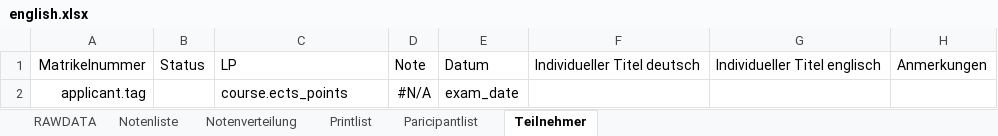
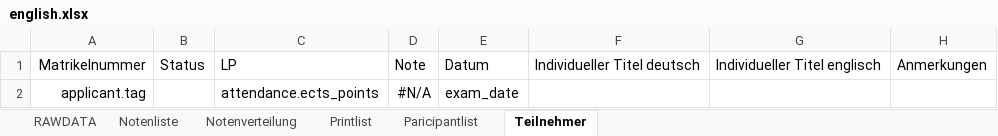
Before and after one commit to spz-signup/spz-signup-app, an Excel workbook: src/spz/templates/export/english.xlsx, sheet Teilnehmer, drawn as a sheet; values as stored, in another font and other column widths than the file's, no borders; table styles not drawn; the diff names each change by its address in the sheet, - before the commit and + after, or states it on an @@ line.

```diff
--- a/src/spz/templates/export/english.xlsx (sheet Teilnehmer)
+++ b/src/spz/templates/export/english.xlsx (sheet Teilnehmer)
-C2: course.ects_points
+C2: attendance.ects_points
```
Also changed, not shown: sheet Printlist, formulas that keep their value, charts or pictures, src/spz/templates/export/courselist-enhanced.xlsx, src/spz/templates/export/spanisch.xlsx, 1 other file.
